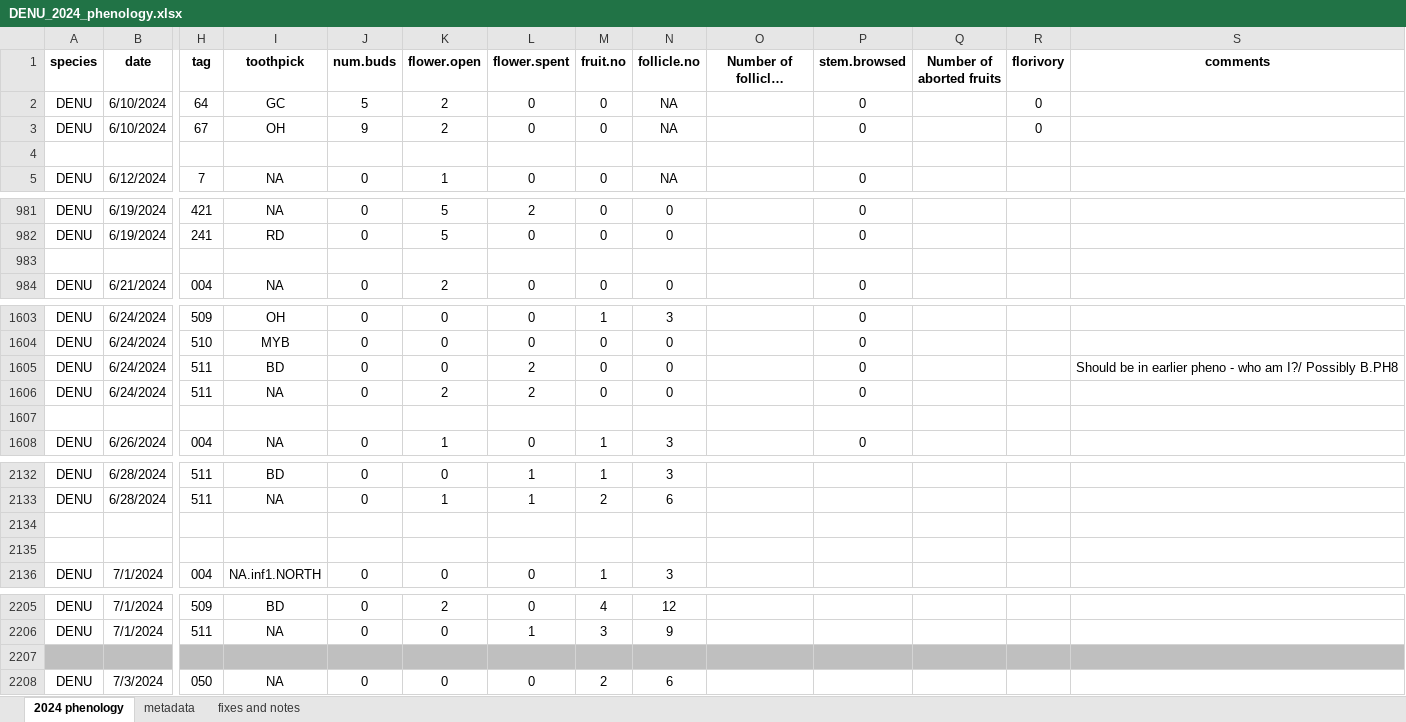
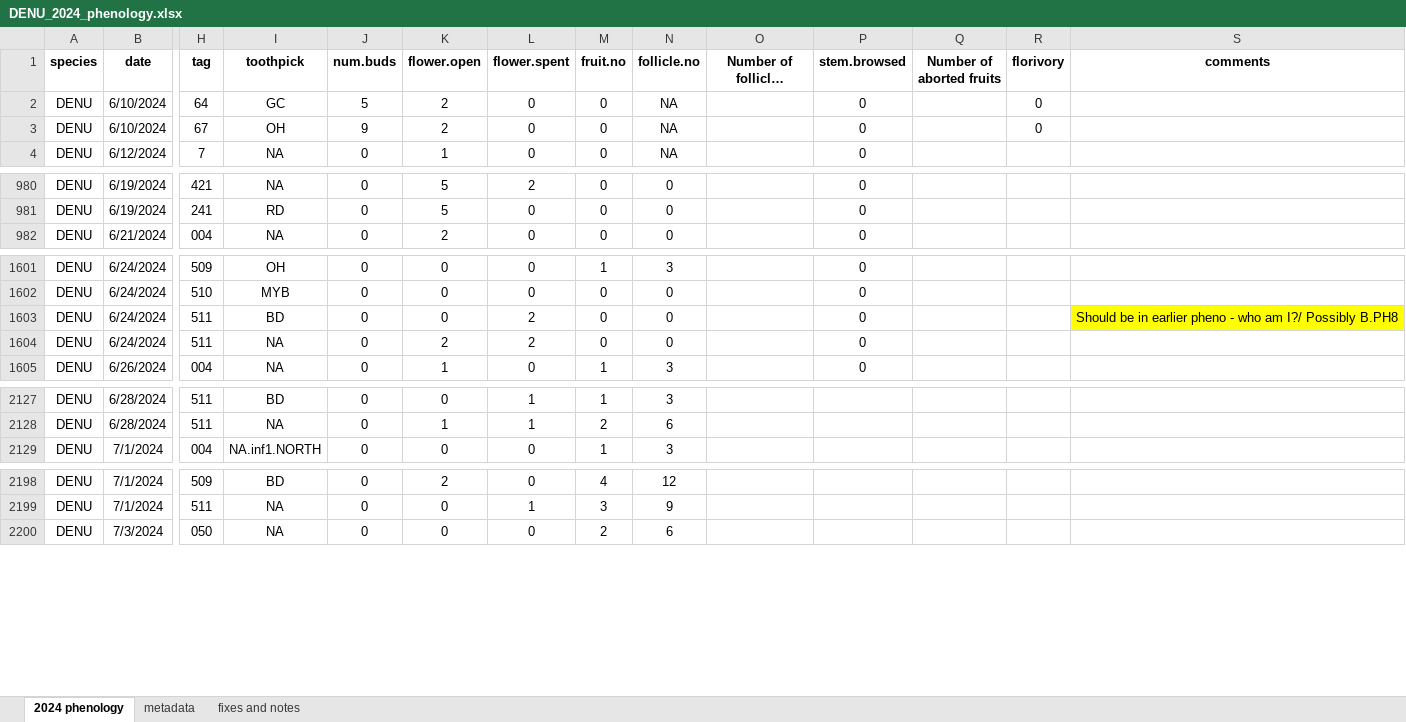
Before and after one commit to nounderwood/Pheno_Demo, an Excel workbook: Raw Data/DENU_2024_phenology.xlsx, sheet 2024 phenology, drawn as a sheet; only a part is shown, gaps mark what is left out; long unchanged cells end in …; values as stored, in another font and other column widths than the file's, no borders; removed rows and columns are numbered as before the commit, all else as after; rows hold the shown columns only; the diff covers the shown part only; the diff names each change by its address in the sheet, - before the commit and + after, or states it on an @@ line.

```diff
--- a/Raw Data/DENU_2024_phenology.xlsx (sheet 2024 phenology)
+++ b/Raw Data/DENU_2024_phenology.xlsx (sheet 2024 phenology)
-row 4: (empty)
-row 983: (empty)
-S1603 fill: none
+S1603 fill: #FFFF00
-row 1607: (empty)
-row 2134: (empty)
-row 2135: (empty)
-row 2207: (empty)
```
Also changed, not shown: 4 removed rows, 23 edited cells and cell formats elsewhere in this sheet, sheet fixes and notes, formulas that keep their value, Raw Data/DENU_2024_demography.xlsx, 1 other file.
